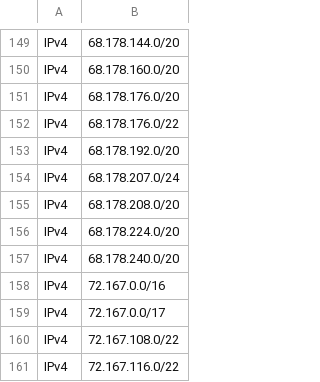
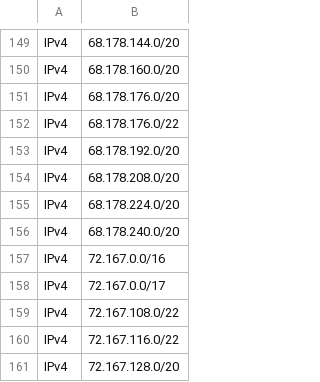
Before and after one commit to disposable/cloud-ip-ranges, a CSV file: csv/godaddy.csv, drawn as a sheet; only a part is shown, gaps mark what is left out; the shorter side is filled out with more unchanged rows.

```diff
--- a/csv/godaddy.csv
+++ b/csv/godaddy.csv
@@ -153,3 +153,2 @@ IPv4,68.178.176.0/22
 IPv4,68.178.192.0/20
-IPv4,68.178.207.0/24
 IPv4,68.178.208.0/20
```
Also changed, not shown: csv/a2hosting.csv, csv/heroku-aws.csv, 28 other files.
